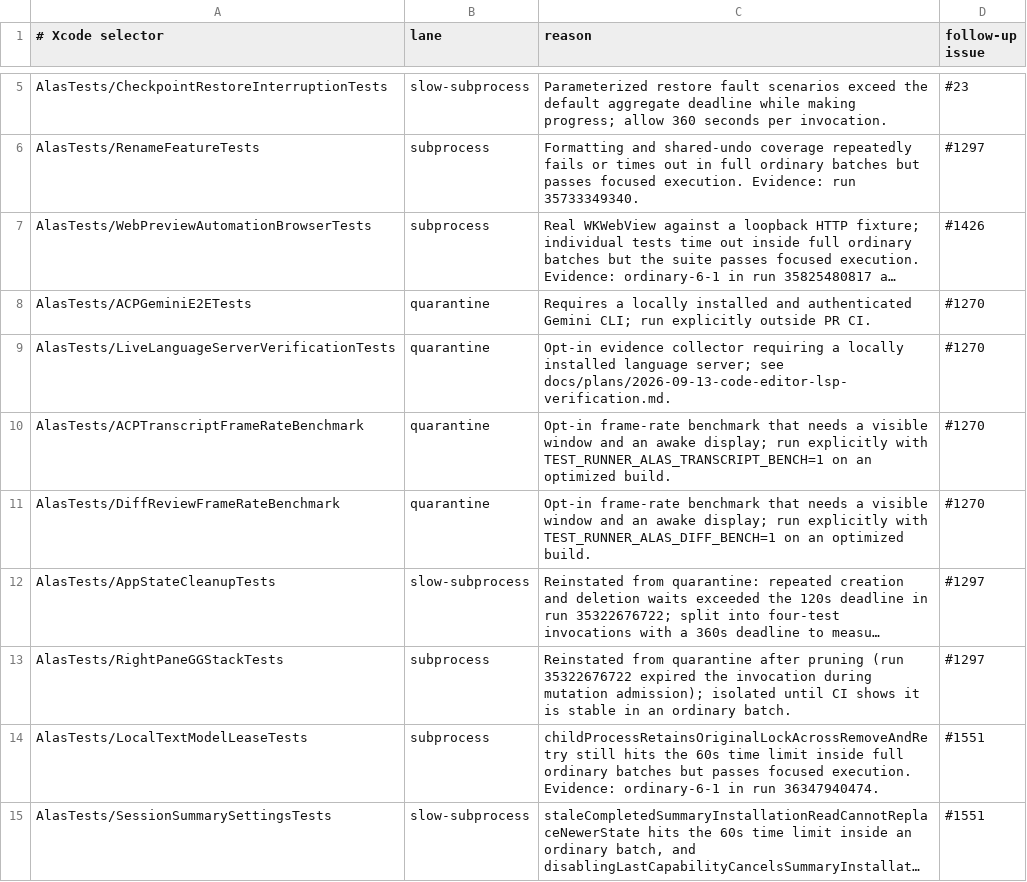
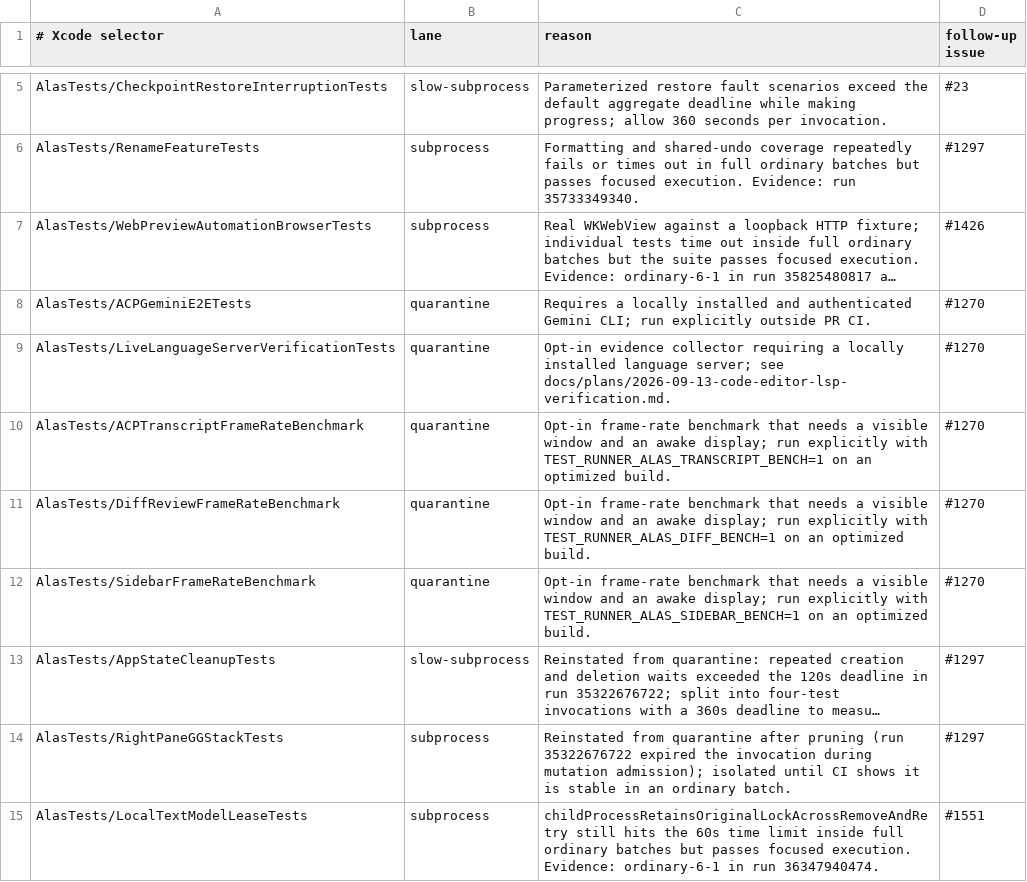
Before and after one commit to mrmans0n/alas, a TSV file: scripts/ci-swift-test-policy.tsv, drawn as a sheet; only a part is shown, gaps mark what is left out; the shorter side is filled out with more unchanged rows; long unchanged cells end in …; the diff names each change by its address in the sheet, - before the commit and + after, or states it on an @@ line.

Commit message:
perf(sidebar): keep the left sidebar at 90fps with peers expanded (#2349)
* perf(sidebar): keep the left sidebar at 90fps with peers expanded

Per-row .onHover made SwiftUI re-run its hover hit test over every mounted
row on each scroll frame while the pointer rested on the list. Rows now
report to one tracking area through .sidebarHover. Hover clears during a
scroll and returns once the list settles.

Also removes file-system calls from the render path, stops peer pushes from
re-rendering unchanged rows and the attention badge, and stops per-frame
writes of the scroll offset and viewport height. Collapsing a peer scrolls to
the clamped offset first, which avoids most of the re-anchoring stall.

Adds an opt-in SidebarFrameRateBenchmark.

* fix(sidebar): order hover exits first and correct stale icons without a render

Hover exits now run before entries, and rows sharing a hovered id only clear their own, so moving between workspace headers keeps the new highlight.

Every icon read is now followed by a check that starts after it. A stale answer used to stay until some unrelated render happened to come after the re-check was due.

```diff
--- a/scripts/ci-swift-test-policy.tsv
+++ b/scripts/ci-swift-test-policy.tsv
+row 12: AlasTests/SidebarFrameRateBenchmark | quarantine | Opt-in frame-rate benchmark that needs a visible window and an awake display; run explicitly with TEST_RUNNER_ALAS_SIDEBAR_BENCH=1 on an optimized build. | #1270
```
Also changed, not shown: 19 other files.
